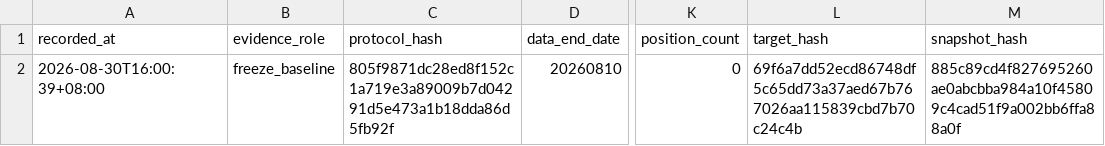
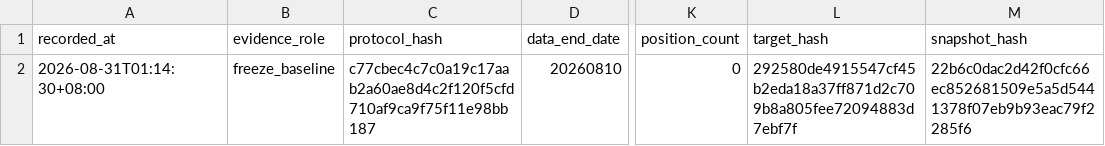
Before and after one commit to Shen-xn/GA_factor_mining, a CSV file: outputs/sector/forward/SNAPSHOTS.csv, drawn as a sheet; only a part is shown, gaps mark what is left out; the diff names each change by its address in the sheet, - before the commit and + after, or states it on an @@ line.

```diff
--- a/outputs/sector/forward/SNAPSHOTS.csv
+++ b/outputs/sector/forward/SNAPSHOTS.csv
-A2 (recorded_at): 2026-08-30T16:00:39+08:00
+A2 (recorded_at): 2026-08-31T01:14:30+08:00
-C2 (protocol_hash): 805f9871dc28ed8f152c1a719e3a89009b7d04291d5e473a1b18dda86d5fb92f
+C2 (protocol_hash): c77cbec4c7c0a19c17aab2a60ae8d4c2f120f5cfd710af9ca9f75f11e98bb187
-L2 (target_hash): 69f6a7dd52ecd86748df5c65dd73a37aed67b767026aa115839cbd7b70c24c4b
+L2 (target_hash): 292580de4915547cf45b2eda18a37ff871d2c709b8a805fee72094883d7ebf7f
-M2 (snapshot_hash): 885c89cd4f827695260ae0abcbba984a10f45809c4cad51f9a002bb6ffa88a0f
+M2 (snapshot_hash): 22b6c0dac2d42f0cfc66ec852681509e5a5d5441378f07eb9b93eac79f2285f6
```
Also changed, not shown: outputs/sector/strategy/ANNUAL_RESULTS.csv, outputs/sector/strategy/LATEST_STATUS.csv, 33 other files.
